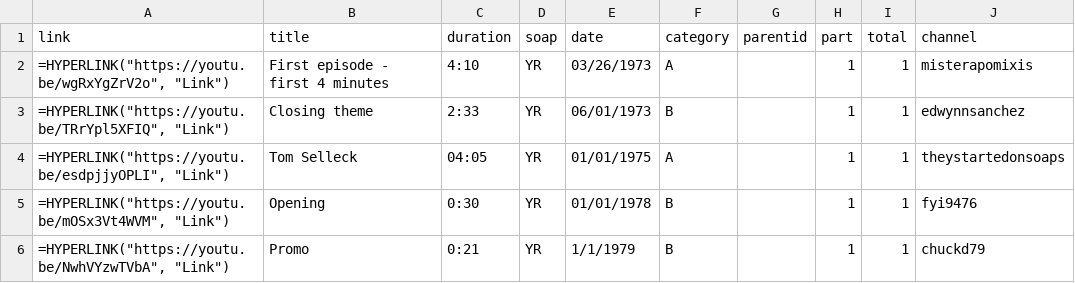
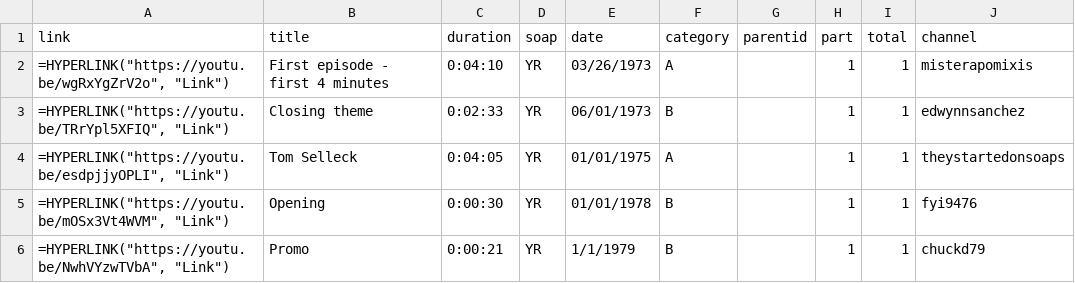
Before and after one commit to HamiltonBernique/SoapJack, a CSV file: YR/yr-1979-and-earlier.csv, drawn as a sheet.

```diff
--- a/YR/yr-1979-and-earlier.csv
+++ b/YR/yr-1979-and-earlier.csv
@@ -1,6 +1,6 @@
 link,title,duration,soap,date,category,parentid,part,total,channel
-"=HYPERLINK(""https://youtu.be/wgRxYgZrV2o"", ""Link"")",First episode - first 4 minutes,4:10,YR,03/26/1973,A,,1,1,misterapomixis
-"=HYPERLINK(""https://youtu.be/TRrYpl5XFIQ"", ""Link"")",Closing theme,2:33,YR,06/01/1973,B,,1,1,edwynnsanchez
-"=HYPERLINK(""https://youtu.be/esdpjjyOPLI"", ""Link"")",Tom Selleck,04:05,YR,01/01/1975,A,,1,1,theystartedonsoaps
-"=HYPERLINK(""https://youtu.be/mOSx3Vt4WVM"", ""Link"")",Opening,0:30,YR,01/01/1978,B,,1,1,fyi9476
-"=HYPERLINK(""https://youtu.be/NwhVYzwTVbA"", ""Link"")",Promo,0:21,YR,1/1/1979,B,,1,1,chuckd79
+"=HYPERLINK(""https://youtu.be/wgRxYgZrV2o"", ""Link"")",First episode - first 4 minutes,0:04:10,YR,03/26/1973,A,,1,1,misterapomixis
+"=HYPERLINK(""https://youtu.be/TRrYpl5XFIQ"", ""Link"")",Closing theme,0:02:33,YR,06/01/1973,B,,1,1,edwynnsanchez
+"=HYPERLINK(""https://youtu.be/esdpjjyOPLI"", ""Link"")",Tom Selleck,0:04:05,YR,01/01/1975,A,,1,1,theystartedonsoaps
+"=HYPERLINK(""https://youtu.be/mOSx3Vt4WVM"", ""Link"")",Opening,0:00:30,YR,01/01/1978,B,,1,1,fyi9476
+"=HYPERLINK(""https://youtu.be/NwhVYzwTVbA"", ""Link"")",Promo,0:00:21,YR,1/1/1979,B,,1,1,chuckd79
```
Also changed, not shown: TX/tx-1980-to-1989.csv, YR/yr-1980-to-1989.csv, 13 other files.
